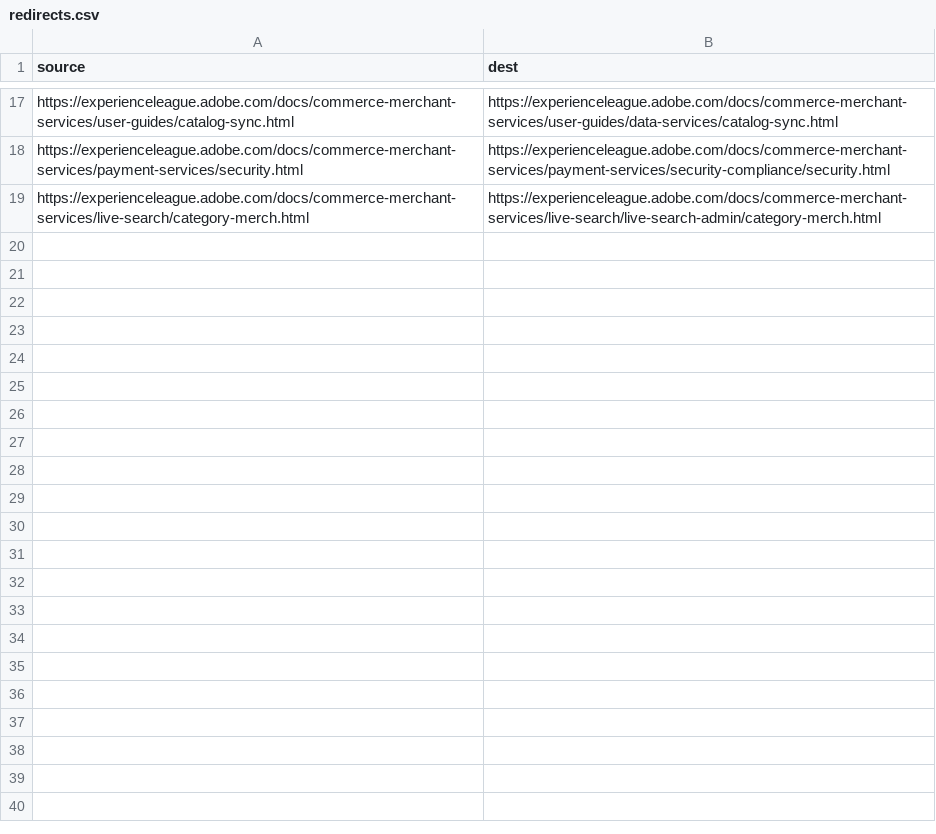
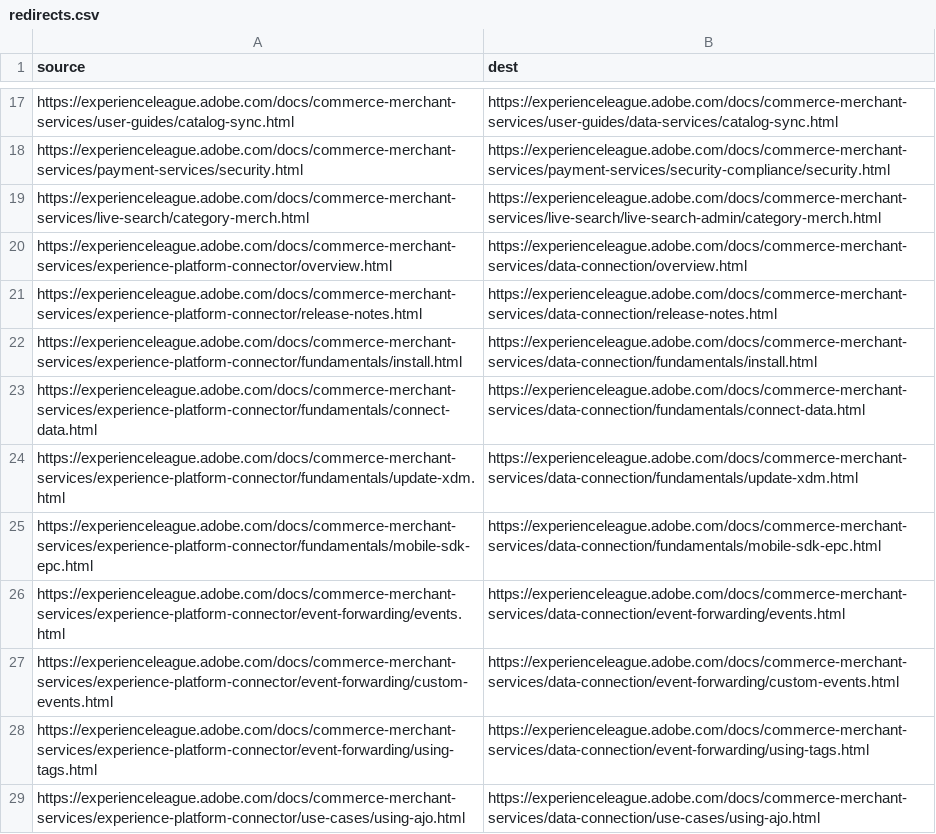
Before and after one commit to AdobeDocs/commerce-merchant-services.it-IT, a CSV file: redirects.csv, drawn as a sheet; only a part is shown, gaps mark what is left out.

```diff
--- a/redirects.csv
+++ b/redirects.csv
@@ -19 +19,11 @@ https://experienceleague.adobe.com/docs/commerce-merchant-services/payment-servi
 https://experienceleague.adobe.com/docs/commerce-merchant-services/live-search/category-merch.html,https://experienceleague.adobe.com/docs/commerce-merchant-services/live-search/live-search-admin/category-merch.html
+https://experienceleague.adobe.com/docs/commerce-merchant-services/experience-platform-connector/overview.html,https://experienceleague.adobe.com/docs/commerce-merchant-services/data-connection/overview.html
+https://experienceleague.adobe.com/docs/commerce-merchant-services/experience-platform-connector/release-notes.html,https://experienceleague.adobe.com/docs/commerce-merchant-services/data-connection/release-notes.html
+https://experienceleague.adobe.com/docs/commerce-merchant-services/experience-platform-connector/fundamentals/install.html,https://experienceleague.adobe.com/docs/commerce-merchant-services/data-connection/fundamentals/install.html
+https://experienceleague.adobe.com/docs/commerce-merchant-services/experience-platform-connector/fundamentals/connect-data.html,https://experienceleague.adobe.com/docs/commerce-merchant-services/data-connection/fundamentals/connect-data.html
+https://experienceleague.adobe.com/docs/commerce-merchant-services/experience-platform-connector/fundamentals/update-xdm.html,https://experienceleague.adobe.com/docs/commerce-merchant-services/data-connection/fundamentals/update-xdm.html
+https://experienceleague.adobe.com/docs/commerce-merchant-services/experience-platform-connector/fundamentals/mobile-sdk-epc.html,https://experienceleague.adobe.com/docs/commerce-merchant-services/data-connection/fundamentals/mobile-sdk-epc.html
+https://experienceleague.adobe.com/docs/commerce-merchant-services/experience-platform-connector/event-forwarding/events.html,https://experienceleague.adobe.com/docs/commerce-merchant-services/data-connection/event-forwarding/events.html
+https://experienceleague.adobe.com/docs/commerce-merchant-services/experience-platform-connector/event-forwarding/custom-events.html,https://experienceleague.adobe.com/docs/commerce-merchant-services/data-connection/event-forwarding/custom-events.html
+https://experienceleague.adobe.com/docs/commerce-merchant-services/experience-platform-connector/event-forwarding/using-tags.html,https://experienceleague.adobe.com/docs/commerce-merchant-services/data-connection/event-forwarding/using-tags.html
+https://experienceleague.adobe.com/docs/commerce-merchant-services/experience-platform-connector/use-cases/using-ajo.html,https://experienceleague.adobe.com/docs/commerce-merchant-services/data-connection/use-cases/using-ajo.html
```
Also changed, not shown: 27 other files.
